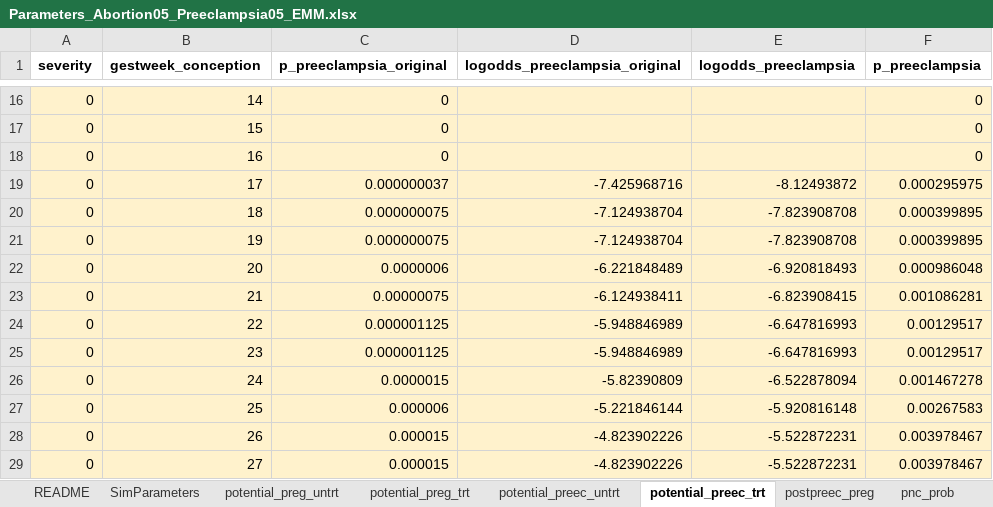
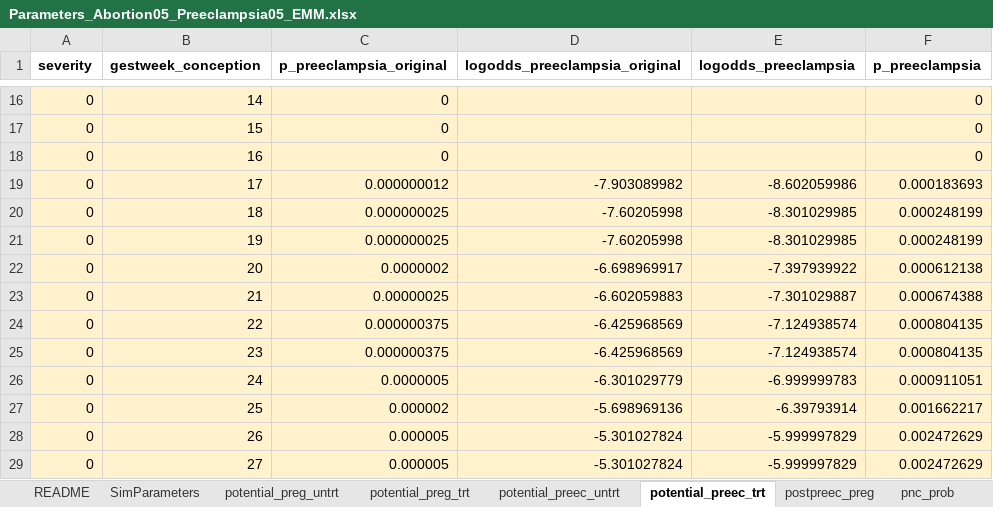
Before and after one commit to chasedlatour/preg_cohort_construction, an Excel workbook: Parameters_Abortion05_Preeclampsia05_EMM.xlsx, sheet potential_preec_trt, drawn as a sheet; only a part is shown, gaps mark what is left out; values as stored, in another font and other column widths than the file's, no borders; the diff covers the shown part only; the diff names each change by its address in the sheet, - before the commit and + after, or states it on an @@ line.

```diff
--- a/Parameters_Abortion05_Preeclampsia05_EMM.xlsx (sheet potential_preec_trt)
+++ b/Parameters_Abortion05_Preeclampsia05_EMM.xlsx (sheet potential_preec_trt)
-C19 (p_preeclampsia_original): 0.000000037
+C19 (p_preeclampsia_original): 0.000000012
-D19 (logodds_preeclampsia_original): -7.425968716
+D19 (logodds_preeclampsia_original): -7.903089982
-E19 (logodds_preeclampsia): -8.12493872
+E19 (logodds_preeclampsia): -8.602059986
-F19 (p_preeclampsia): 0.000295975
+F19 (p_preeclampsia): 0.000183693
-C20:C21 (p_preeclampsia_original): 0.000000075
+C20:C21 (p_preeclampsia_original): 0.000000025
-D20:D21 (logodds_preeclampsia_original): -7.124938704
+D20:D21 (logodds_preeclampsia_original): -7.60205998
-E20:E21 (logodds_preeclampsia): -7.823908708
+E20:E21 (logodds_preeclampsia): -8.301029985
-F20:F21 (p_preeclampsia): 0.000399895
+F20:F21 (p_preeclampsia): 0.000248199
-C22 (p_preeclampsia_original): 0.0000006
+C22 (p_preeclampsia_original): 0.0000002
-D22 (logodds_preeclampsia_original): -6.221848489
+D22 (logodds_preeclampsia_original): -6.698969917
-E22 (logodds_preeclampsia): -6.920818493
+E22 (logodds_preeclampsia): -7.397939922
-F22 (p_preeclampsia): 0.000986048
+F22 (p_preeclampsia): 0.000612138
-C23 (p_preeclampsia_original): 0.00000075
+C23 (p_preeclampsia_original): 0.00000025
-D23 (logodds_preeclampsia_original): -6.124938411
+D23 (logodds_preeclampsia_original): -6.602059883
-E23 (logodds_preeclampsia): -6.823908415
+E23 (logodds_preeclampsia): -7.301029887
-F23 (p_preeclampsia): 0.001086281
+F23 (p_preeclampsia): 0.000674388
-C24:C25 (p_preeclampsia_original): 0.000001125
+C24:C25 (p_preeclampsia_original): 0.000000375
-D24:D25 (logodds_preeclampsia_original): -5.948846989
+D24:D25 (logodds_preeclampsia_original): -6.425968569
-E24:E25 (logodds_preeclampsia): -6.647816993
+E24:E25 (logodds_preeclampsia): -7.124938574
-F24:F25 (p_preeclampsia): 0.00129517
+F24:F25 (p_preeclampsia): 0.000804135
-C26 (p_preeclampsia_original): 0.0000015
+C26 (p_preeclampsia_original): 0.0000005
-D26 (logodds_preeclampsia_original): -5.82390809
+D26 (logodds_preeclampsia_original): -6.301029779
-E26 (logodds_preeclampsia): -6.522878094
+E26 (logodds_preeclampsia): -6.999999783
-F26 (p_preeclampsia): 0.001467278
+F26 (p_preeclampsia): 0.000911051
-C27 (p_preeclampsia_original): 0.000006
+C27 (p_preeclampsia_original): 0.000002
-D27 (logodds_preeclampsia_original): -5.221846144
+D27 (logodds_preeclampsia_original): -5.698969136
-E27 (logodds_preeclampsia): -5.920816148
+E27 (logodds_preeclampsia): -6.39793914
-F27 (p_preeclampsia): 0.00267583
+F27 (p_preeclampsia): 0.001662217
-C28:C29 (p_preeclampsia_original): 0.000015
+C28:C29 (p_preeclampsia_original): 0.000005
-D28:D29 (logodds_preeclampsia_original): -4.823902226
+D28:D29 (logodds_preeclampsia_original): -5.301027824
-E28:E29 (logodds_preeclampsia): -5.522872231
+E28:E29 (logodds_preeclampsia): -5.999997829
-F28:F29 (p_preeclampsia): 0.003978467
+F28:F29 (p_preeclampsia): 0.002472629
```
Also changed, not shown: 10 added rows, 10 removed rows and 96 edited cells elsewhere in this sheet, sheet potential_preg_trt, sheet SimParameters, formulas that keep their value, Parameters_Abortion05_Preeclampsia1_EMM.xlsx, Parameters_Abortion1_Preeclampsia05_EMM.xlsx, 6 other files.
